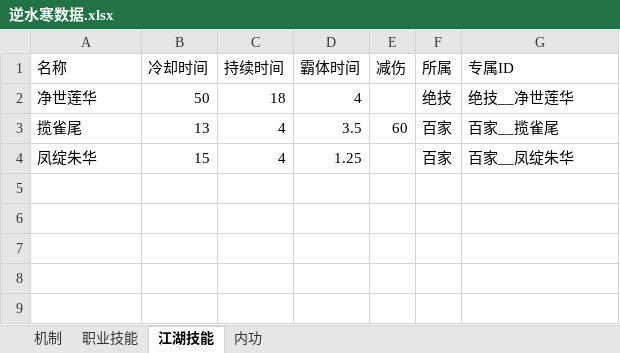
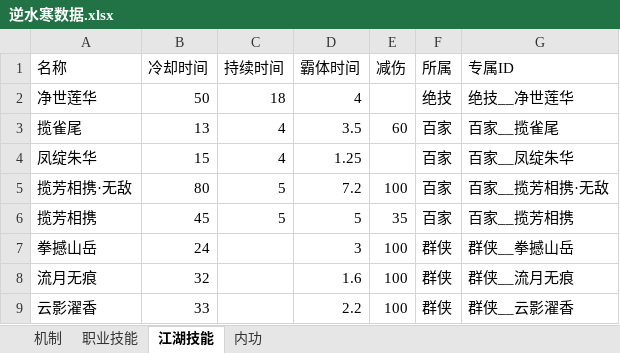
Before and after one commit to chengzixqq/project, an Excel workbook: 逆水寒数据.xlsx, sheet 江湖技能, drawn as a sheet; values as stored, in another font and other column widths than the file's, no borders; the diff names each change by its address in the sheet, - before the commit and + after, or states it on an @@ line.

Commit message:
Update 逆水寒数据.xlsx

```diff
--- a/逆水寒数据.xlsx (sheet 江湖技能)
+++ b/逆水寒数据.xlsx (sheet 江湖技能)
+row 5: 揽芳相携·无敌 | 80 | 5 | 7.2 | 100 | 百家 | 百家__揽芳相携·无敌
+row 6: 揽芳相携 | 45 | 5 | 5 | 35 | 百家 | 百家__揽芳相携
+row 7: 拳撼山岳 | 24 |  | 3 | 100 | 群侠 | 群侠__拳撼山岳
+row 8: 流月无痕 | 32 |  | 1.6 | 100 | 群侠 | 群侠__流月无痕
+row 9: 云影濯香 | 33 |  | 2.2 | 100 | 群侠 | 群侠__云影濯香
```
Also changed, not shown: sheet 职业技能.
